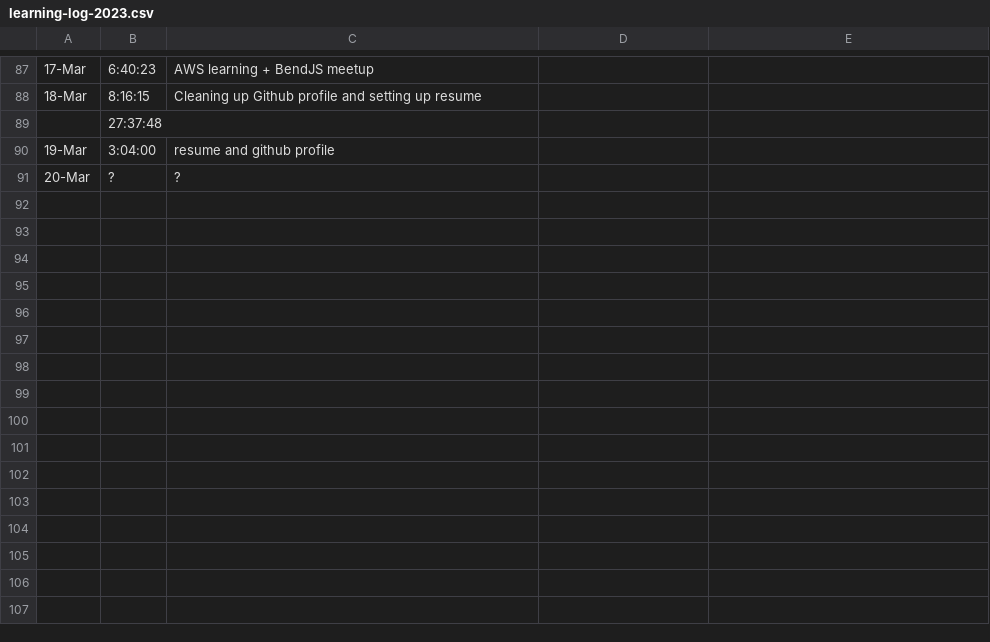
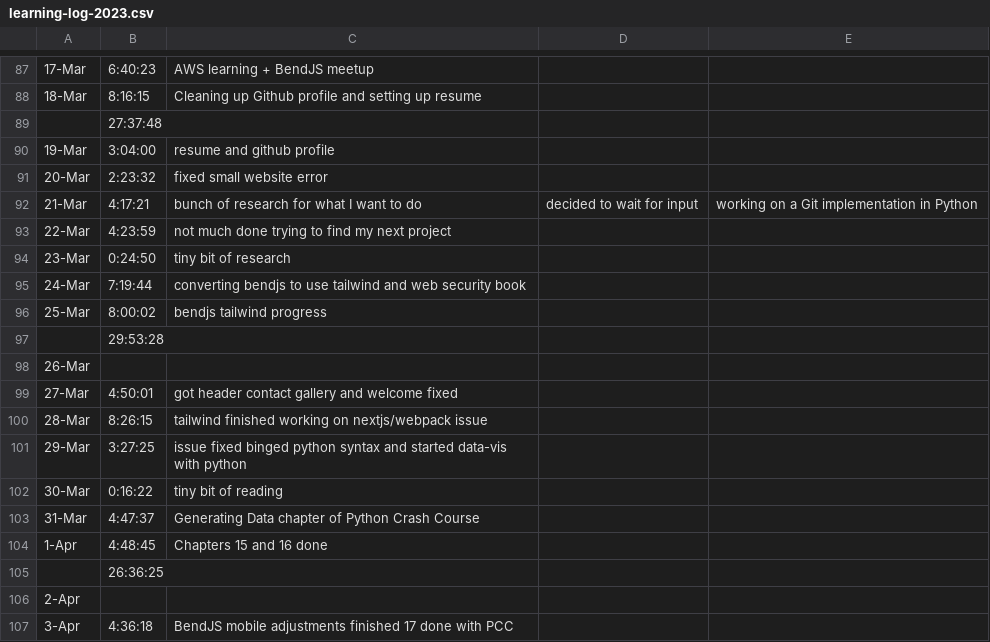
Before and after one commit to nslee333/Experience, a CSV file: learning-log-2023.csv, drawn as a sheet; only a part is shown, gaps mark what is left out; the diff names each change by its address in the sheet, - before the commit and + after, or states it on an @@ line.

Commit message:
Updated learning log.

```diff
--- a/learning-log-2023.csv
+++ b/learning-log-2023.csv
-B91: ?
+B91: 2:23:32
-C91: ?
+C91: fixed small website error
+row 92: 21-Mar | 4:17:21 | bunch of research for what I want to do | decided to wait for input | working on a Git implementation in Python
+row 93: 22-Mar | 4:23:59 | not much done trying to find my next project
+row 94: 23-Mar | 0:24:50 | tiny bit of research
+row 95: 24-Mar | 7:19:44 | converting bendjs to use tailwind and web security book
+row 96: 25-Mar | 8:00:02 | bendjs tailwind progress
+row 97:  | 29:53:28
+row 98: 26-Mar
+row 99: 27-Mar | 4:50:01 | got header contact gallery and welcome fixed
+row 100: 28-Mar | 8:26:15 | tailwind finished working on nextjs/webpack issue
+row 101: 29-Mar | 3:27:25 | issue fixed binged python syntax and started data-vis with python
+row 102: 30-Mar | 0:16:22 | tiny bit of reading
+row 103: 31-Mar | 4:47:37 | Generating Data chapter of Python Crash Course
+row 104: 1-Apr | 4:48:45 | Chapters 15 and 16 done
+row 105:  | 26:36:25
+row 106: 2-Apr
+row 107: 3-Apr | 4:36:18 | BendJS mobile adjustments finished 17 done with PCC
```
